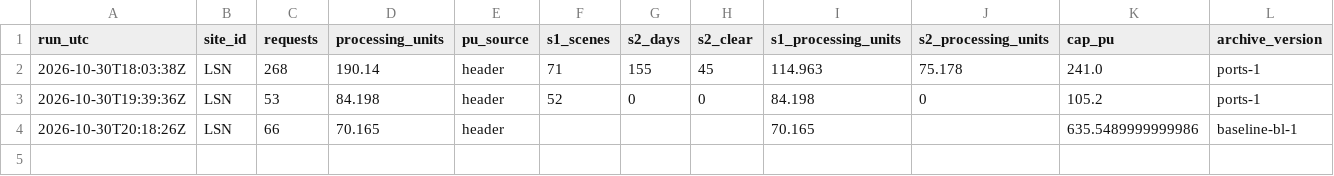
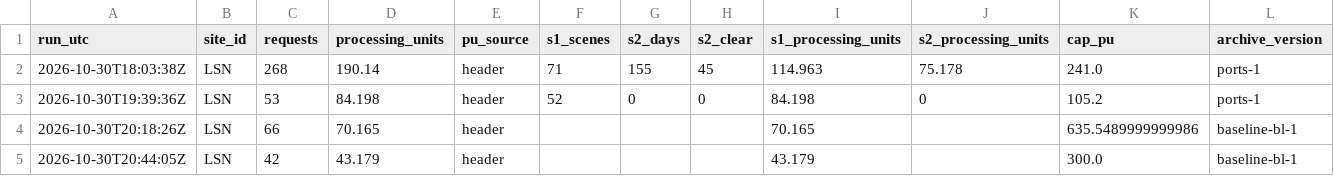
Before and after one commit to 2wrr6c7mmj-jpg/observatory-data, a CSV file: docs/data/sat/ports/LSN/usage.csv, drawn as a sheet.

```diff
--- a/docs/data/sat/ports/LSN/usage.csv
+++ b/docs/data/sat/ports/LSN/usage.csv
@@ -4 +4,2 @@ run_utc,site_id,requests,processing_units,pu_source,s1_scenes,s2_days,s2_clear,s
 2026-10-30T20:18:26Z,LSN,66,70.165,header,,,,70.165,,635.5489999999986,baseline-bl-1
+2026-10-30T20:44:05Z,LSN,42,43.179,header,,,,43.179,,300.0,baseline-bl-1
```
Also changed, not shown: docs/data/sat/ports/QGZ/usage.csv, docs/data/sat/ports/SYL/usage.csv, 22 other files.
